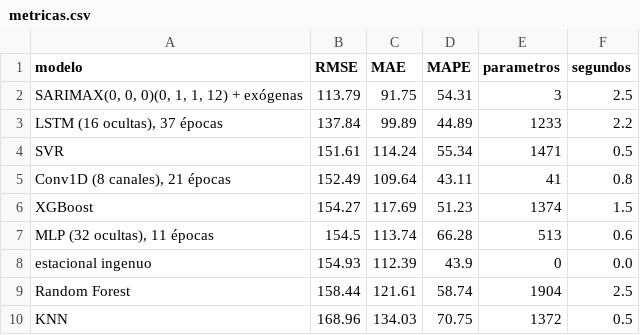
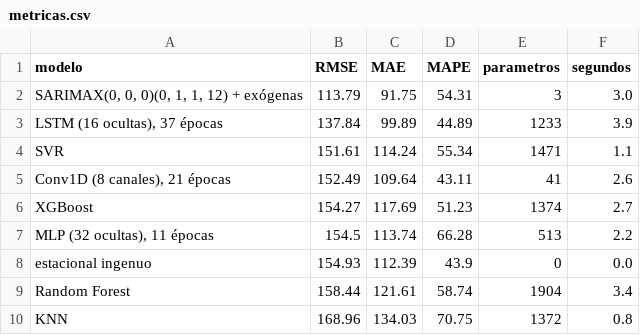
Before and after one commit to EjerciciosClasesCardel/st-2026-2-miniproyecto-02, a CSV file: resultados/metricas.csv, drawn as a sheet.

```diff
--- a/resultados/metricas.csv
+++ b/resultados/metricas.csv
@@ -1,10 +1,10 @@
 modelo,RMSE,MAE,MAPE,parametros,segundos
-"SARIMAX(0, 0, 0)(0, 1, 1, 12) + exógenas",113.79,91.75,54.31,3,2.5
-"LSTM (16 ocultas), 37 épocas",137.84,99.89,44.89,1233,2.2
-SVR,151.61,114.24,55.34,1471,0.5
-"Conv1D (8 canales), 21 épocas",152.49,109.64,43.11,41,0.8
-XGBoost,154.27,117.69,51.23,1374,1.5
-"MLP (32 ocultas), 11 épocas",154.5,113.74,66.28,513,0.6
+"SARIMAX(0, 0, 0)(0, 1, 1, 12) + exógenas",113.79,91.75,54.31,3,3.0
+"LSTM (16 ocultas), 37 épocas",137.84,99.89,44.89,1233,3.9
+SVR,151.61,114.24,55.34,1471,1.1
+"Conv1D (8 canales), 21 épocas",152.49,109.64,43.11,41,2.6
+XGBoost,154.27,117.69,51.23,1374,2.7
+"MLP (32 ocultas), 11 épocas",154.5,113.74,66.28,513,2.2
 estacional ingenuo,154.93,112.39,43.9,0,0.0
-Random Forest,158.44,121.61,58.74,1904,2.5
-KNN,168.96,134.03,70.75,1372,0.5
+Random Forest,158.44,121.61,58.74,1904,3.4
+KNN,168.96,134.03,70.75,1372,0.8
```
Also changed, not shown: 4 other files.
